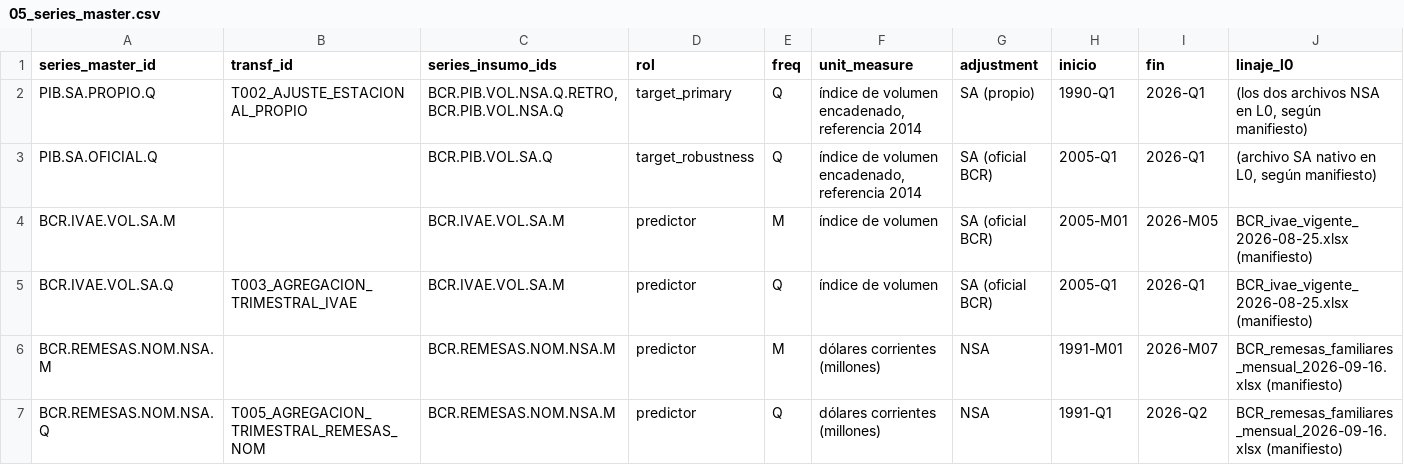
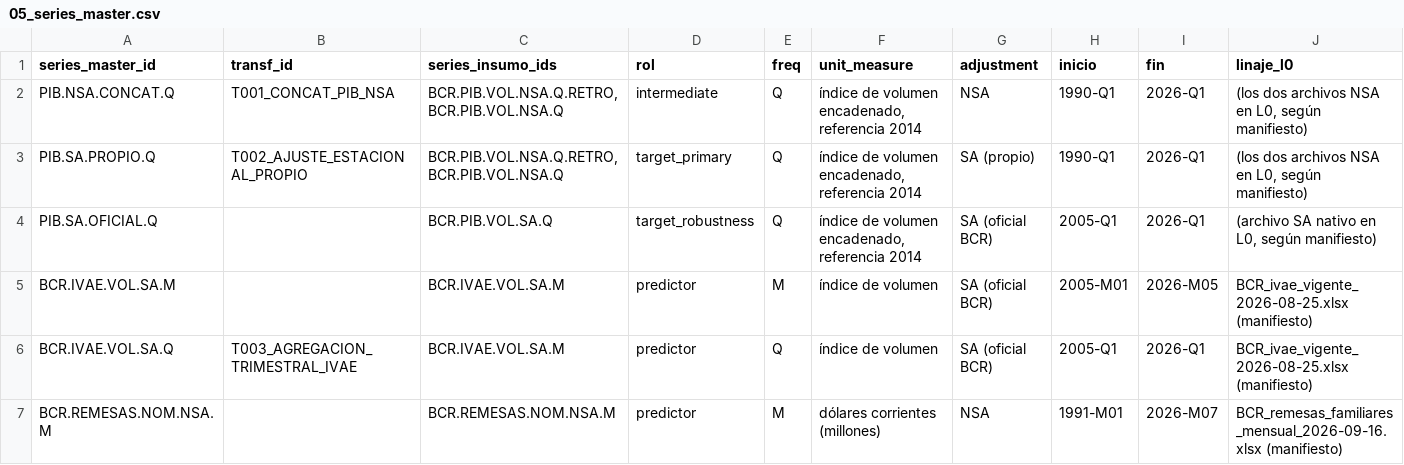
Before and after one commit to hsssst00/SIE-el-salvador, a CSV file: catalogos/05_series_master.csv, drawn as a sheet; only a part is shown; the shorter side is filled out with more unchanged rows; rows hold the shown columns only; the diff names each change by its address in the sheet, - before the commit and + after, or states it on an @@ line.

```diff
--- a/catalogos/05_series_master.csv
+++ b/catalogos/05_series_master.csv
+row 2: PIB.NSA.CONCAT.Q | T001_CONCAT_PIB_NSA | BCR.PIB.VOL.NSA.Q.RETRO, BCR.PIB.VOL.NSA.Q | intermediate | Q | índice de volumen encadenado, referencia 2014 | NSA | 1990-Q1 | 2026-Q1 | (los dos archivos NSA en L0, según manifiesto)
```
Also changed, not shown: 2 other files.
